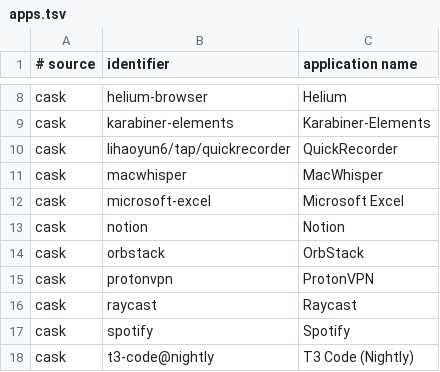
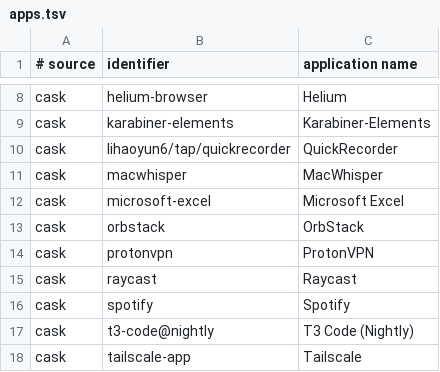
Before and after one commit to faustozamparelli/Dotfiles, a TSV file: .config/mac-setup/apps.tsv, drawn as a sheet; only a part is shown, gaps mark what is left out; the shorter side is filled out with more unchanged rows.

Commit message:
mac setup: remove Notion

```diff
--- a/.config/mac-setup/apps.tsv
+++ b/.config/mac-setup/apps.tsv
@@ -12,3 +12,2 @@ cask	macwhisper	MacWhisper
 cask	microsoft-excel	Microsoft Excel
-cask	notion	Notion
 cask	orbstack	OrbStack
```
Also changed, not shown: .config/mac-setup/retired-apps.tsv.
